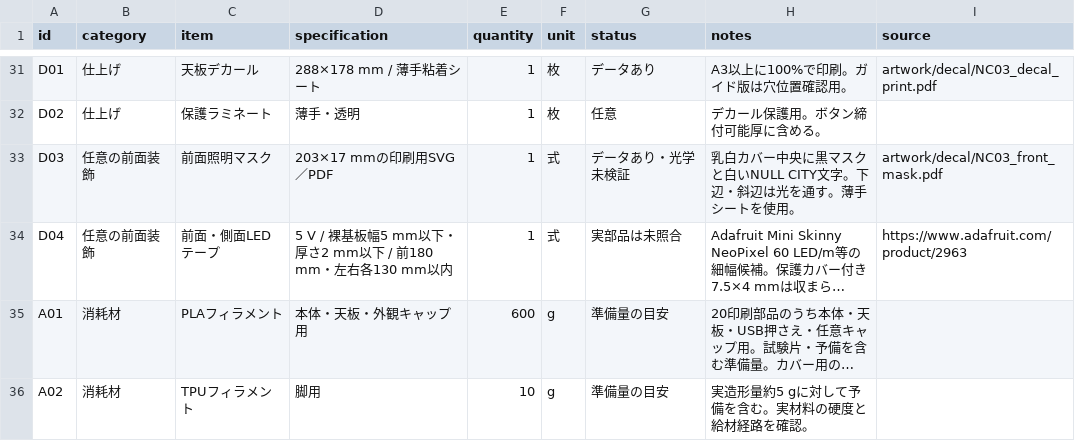
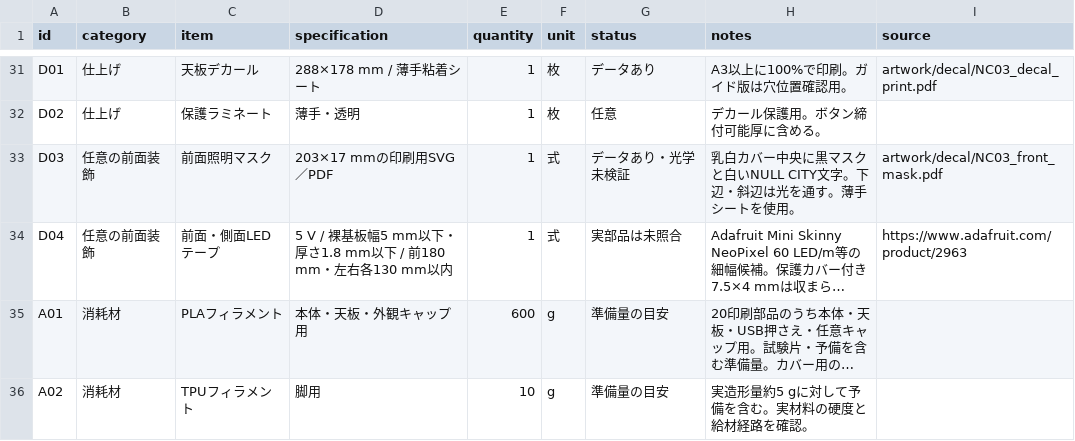
Before and after one commit to GOROman/null-city, a CSV file: BOM.csv, drawn as a sheet; only a part is shown, gaps mark what is left out; long unchanged cells end in …; the diff names each change by its address in the sheet, - before the commit and + after, or states it on an @@ line.

```diff
--- a/BOM.csv
+++ b/BOM.csv
-D34 (specification): …下・厚さ2 mm以下…
+D34 (specification): …下・厚さ1.8 mm以下…
```
Also changed, not shown: 58 other files.
